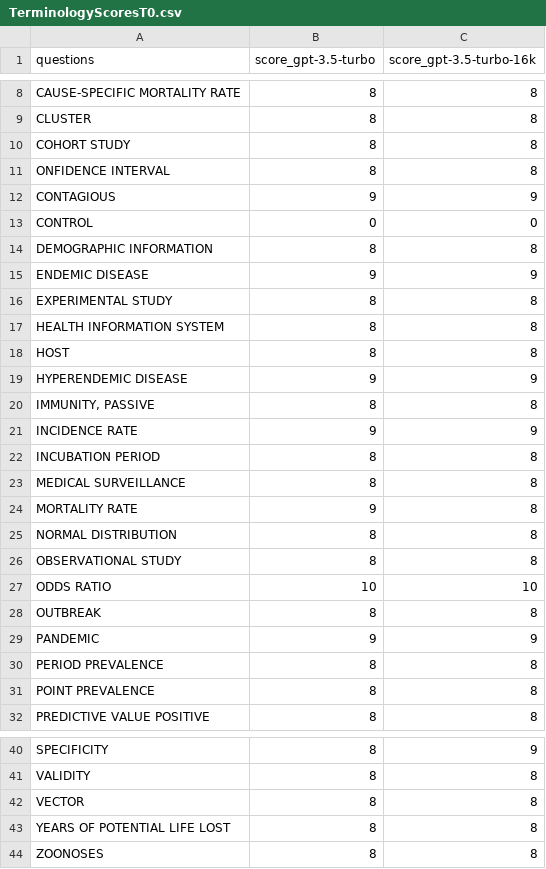
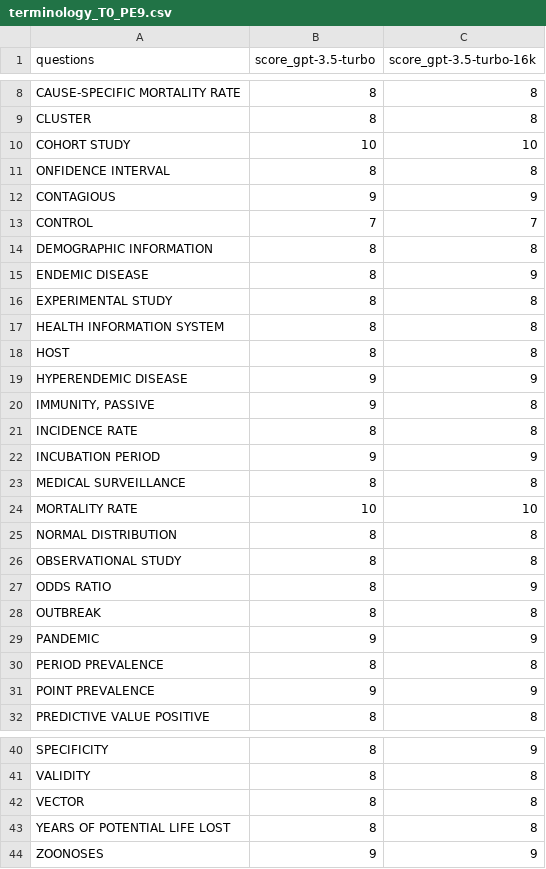
Before and after one commit to Arian000/ai-examiner, a CSV file: Scores/terminology_T0_PE9.csv (was Scores/TerminologyScoresT0.csv), drawn as a sheet; only a part is shown, gaps mark what is left out.

```diff
--- a/Scores/TerminologyScoresT0.csv
+++ b/Scores/terminology_T0_PE9.csv
@@ -9,8 +9,8 @@ CAUSE-SPECIFIC MORTALITY RATE,8,8
 CLUSTER,8,8
-COHORT STUDY,8,8
+COHORT STUDY,10,10
 ONFIDENCE INTERVAL,8,8
 CONTAGIOUS,9,9
-CONTROL,0,0
+CONTROL,7,7
 DEMOGRAPHIC INFORMATION,8,8
-ENDEMIC DISEASE,9,9
+ENDEMIC DISEASE,8,9
 EXPERIMENTAL STUDY,8,8
@@ -19,10 +19,10 @@ HOST,8,8
 HYPERENDEMIC DISEASE,9,9
-"IMMUNITY, PASSIVE",8,8
-INCIDENCE RATE,9,9
-INCUBATION PERIOD,8,8
+"IMMUNITY, PASSIVE",9,8
+INCIDENCE RATE,8,8
+INCUBATION PERIOD,9,9
 MEDICAL SURVEILLANCE,8,8
-MORTALITY RATE,9,8
+MORTALITY RATE,10,10
 NORMAL DISTRIBUTION,8,8
 OBSERVATIONAL STUDY,8,8
-ODDS RATIO,10,10
+ODDS RATIO,8,9
 OUTBREAK,8,8
@@ -30,3 +30,3 @@ PANDEMIC,9,9
 PERIOD PREVALENCE,8,8
-POINT PREVALENCE,8,8
+POINT PREVALENCE,9,9
 PREDICTIVE VALUE POSITIVE,8,8
@@ -43,2 +43,2 @@ VECTOR,8,8
 YEARS OF POTENTIAL LIFE LOST,8,8
-ZOONOSES,8,8
+ZOONOSES,9,9
```
Also changed, not shown: AIResponses/MultipleChoiceT0.csv, 42 other files.
